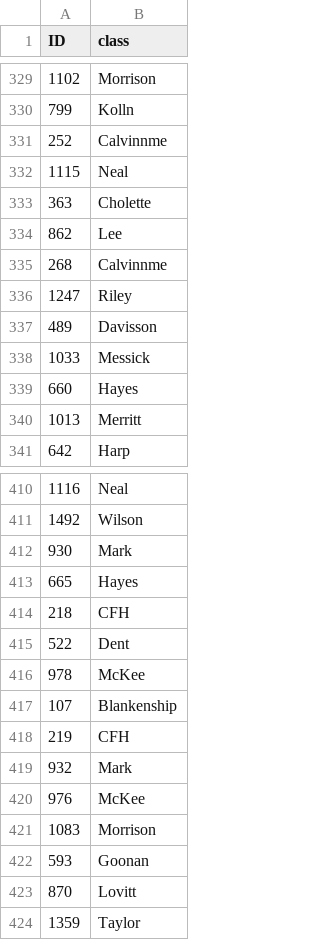
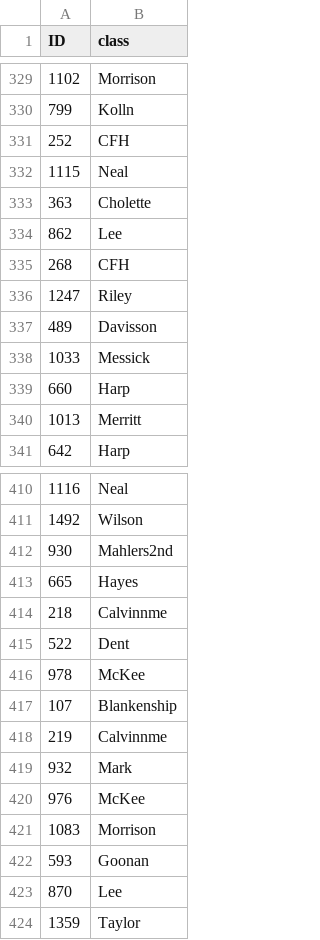
Before and after one commit to freecraver/ML-fun, a CSV file: amazon/results/id_prediction.csv, drawn as a sheet; only a part is shown, gaps mark what is left out; the diff covers the shown part only.

```diff
--- a/amazon/results/id_prediction.csv
+++ b/amazon/results/id_prediction.csv
@@ -330,3 +330,3 @@ ID,class
 799,Kolln
-252,Calvinnme
+252,CFH
 1115,Neal
@@ -334,3 +334,3 @@ ID,class
 862,Lee
-268,Calvinnme
+268,CFH
 1247,Riley
@@ -338,3 +338,3 @@ ID,class
 1033,Messick
-660,Hayes
+660,Harp
 1013,Merritt
@@ -411,5 +411,5 @@ ID,class
 1492,Wilson
-930,Mark
+930,Mahlers2nd
 665,Hayes
-218,CFH
+218,Calvinnme
 522,Dent
@@ -417,3 +417,3 @@ ID,class
 107,Blankenship
-219,CFH
+219,Calvinnme
 932,Mark
@@ -422,3 +422,3 @@ ID,class
 593,Goonan
-870,Lovitt
+870,Lee
 1359,Taylor
```
Also changed, not shown: 44 edited cells elsewhere in this file, 2 other files.
